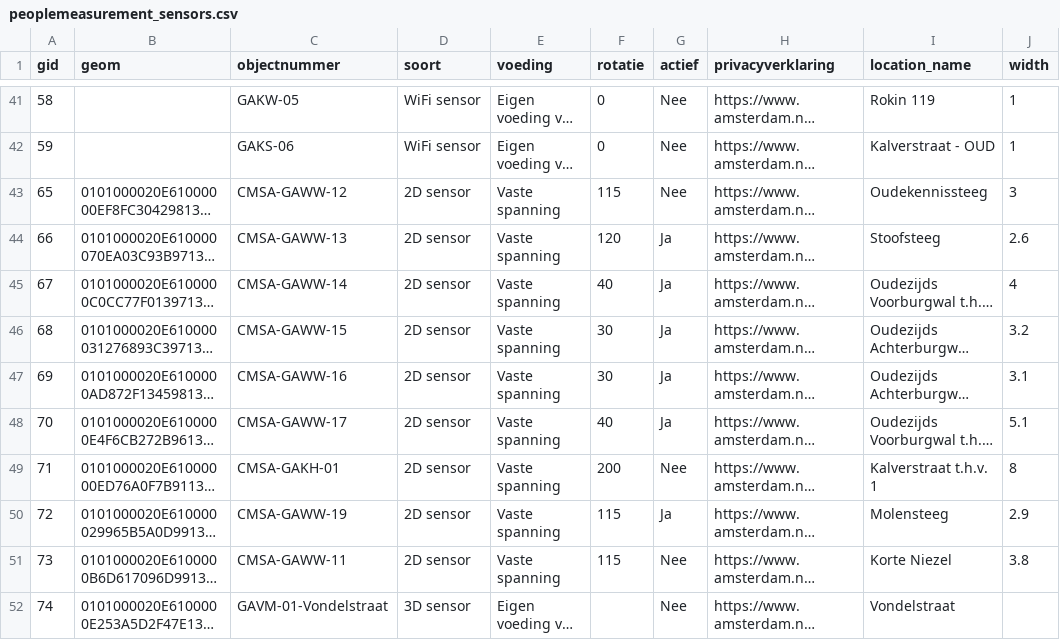
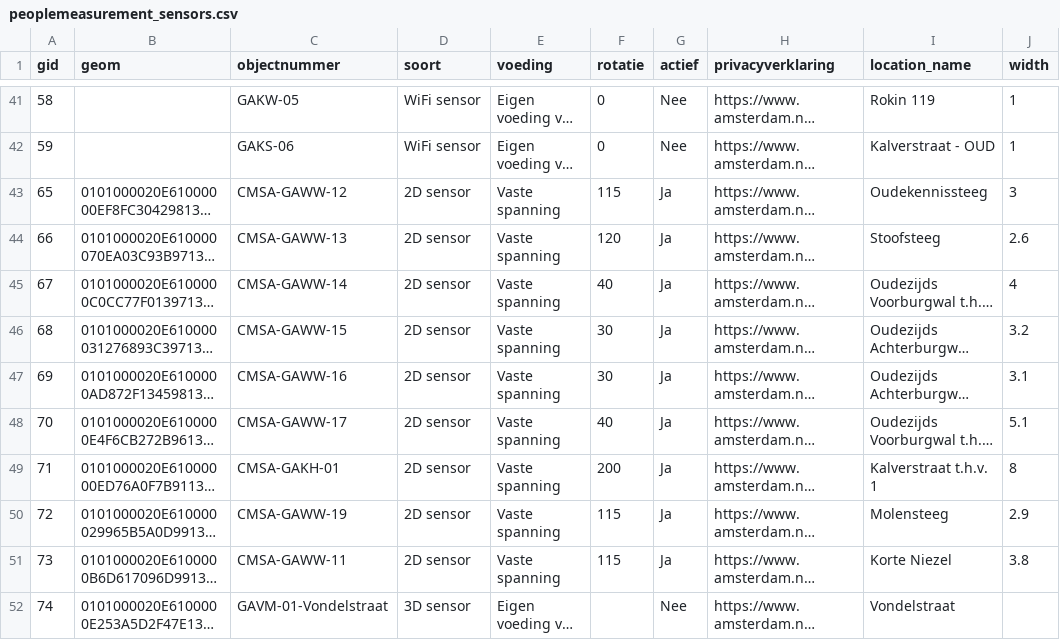
Before and after one commit to Amsterdam/waarnemingen-mensen, a CSV file: src/peoplemeasurement/csv_imports/data/peoplemeasurement_sensors.csv, drawn as a sheet; only a part is shown, gaps mark what is left out; long unchanged cells end in …; the diff names each change by its address in the sheet, - before the commit and + after, or states it on an @@ line.

Commit message:
Changed three sensors to active

```diff
--- a/src/peoplemeasurement/csv_imports/data/peoplemeasurement_sensors.csv
+++ b/src/peoplemeasurement/csv_imports/data/peoplemeasurement_sensors.csv
-G43 (actief): Nee
+G43 (actief): Ja
-G49 (actief): Nee
+G49 (actief): Ja
-G51 (actief): Nee
+G51 (actief): Ja
```
